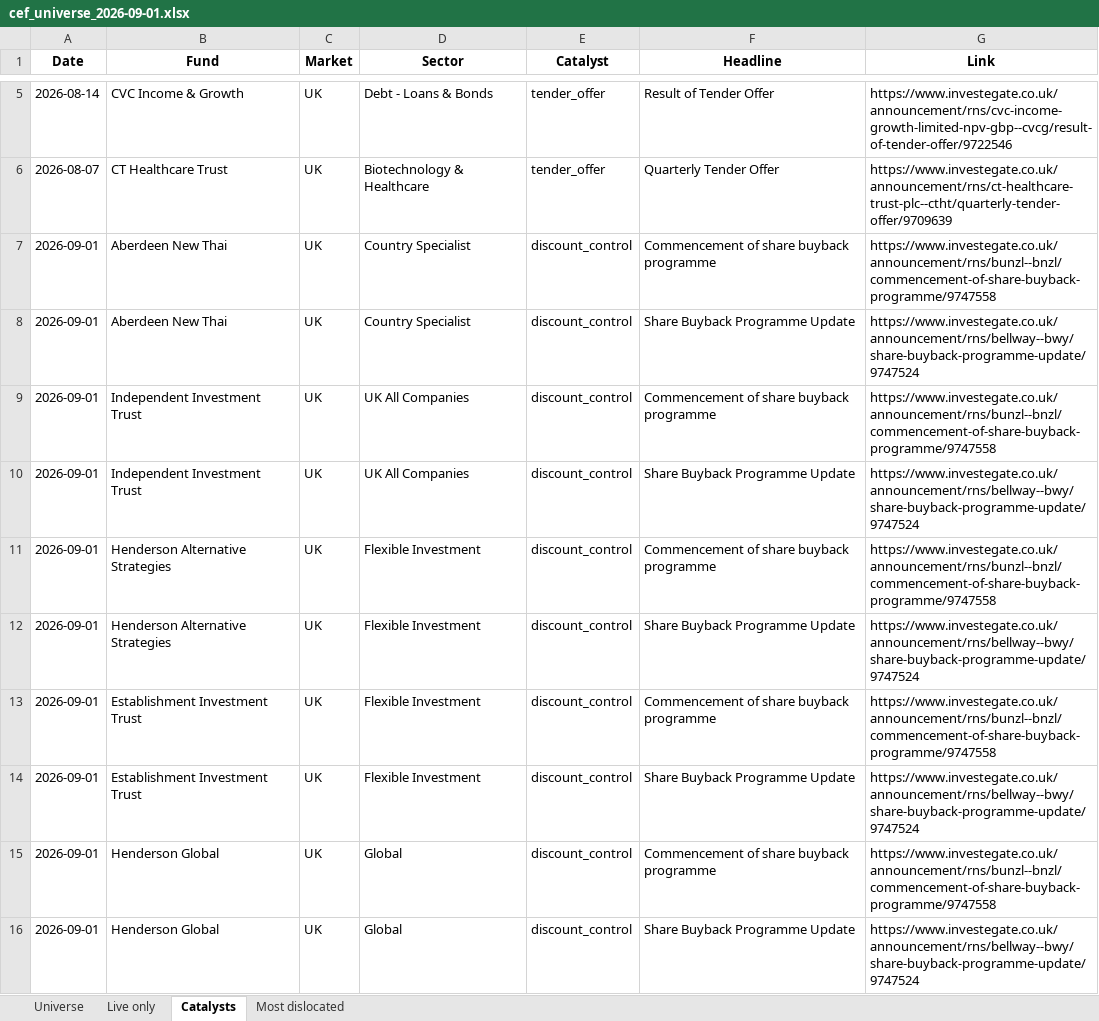
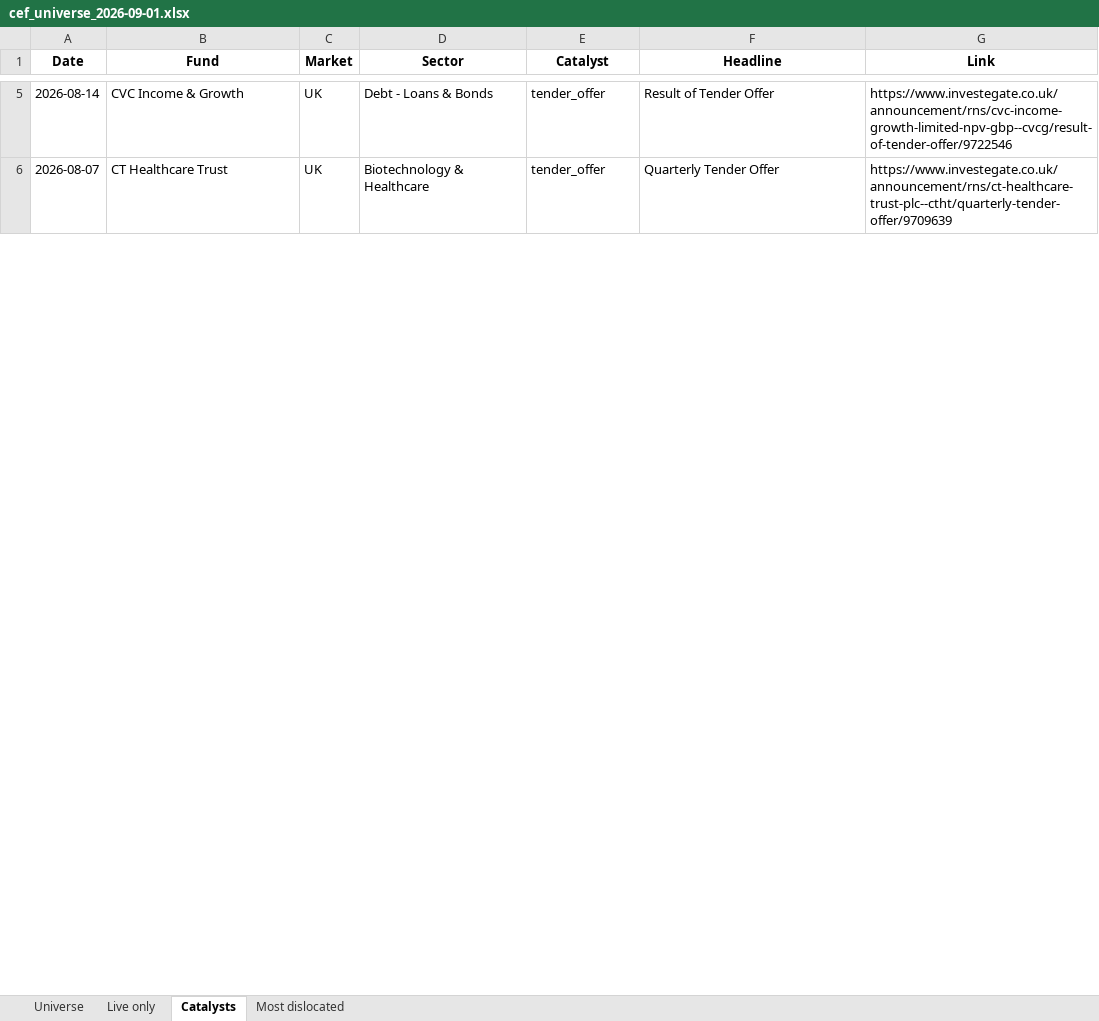
Before and after one commit to hdcapital/cef-research, an Excel workbook: outputs/live/cef_universe_2026-09-01.xlsx, sheet Catalysts, drawn as a sheet; only a part is shown, gaps mark what is left out; values as stored, in another font and other column widths than the file's, no borders; the diff covers the shown part only; the diff names each change by its address in the sheet, - before the commit and + after, or states it on an @@ line.

```diff
--- a/outputs/live/cef_universe_2026-09-01.xlsx (sheet Catalysts)
+++ b/outputs/live/cef_universe_2026-09-01.xlsx (sheet Catalysts)
-row 7: 2026-09-01 | Aberdeen New Thai | UK | Country Specialist | discount_control | Commencement of share buyback programme | https://www.investegate.co.uk/announcement/rns/bunzl--bnzl/commencement-of-share-buyback-programme/9747558
-row 8: 2026-09-01 | Aberdeen New Thai | UK | Country Specialist | discount_control | Share Buyback Programme Update | https://www.investegate.co.uk/announcement/rns/bellway--bwy/share-buyback-programme-update/9747524
-row 9: 2026-09-01 | Independent Investment Trust | UK | UK All Companies | discount_control | Commencement of share buyback programme | https://www.investegate.co.uk/announcement/rns/bunzl--bnzl/commencement-of-share-buyback-programme/9747558
-row 10: 2026-09-01 | Independent Investment Trust | UK | UK All Companies | discount_control | Share Buyback Programme Update | https://www.investegate.co.uk/announcement/rns/bellway--bwy/share-buyback-programme-update/9747524
-row 11: 2026-09-01 | Henderson Alternative Strategies | UK | Flexible Investment | discount_control | Commencement of share buyback programme | https://www.investegate.co.uk/announcement/rns/bunzl--bnzl/commencement-of-share-buyback-programme/9747558
-row 12: 2026-09-01 | Henderson Alternative Strategies | UK | Flexible Investment | discount_control | Share Buyback Programme Update | https://www.investegate.co.uk/announcement/rns/bellway--bwy/share-buyback-programme-update/9747524
-row 13: 2026-09-01 | Establishment Investment Trust | UK | Flexible Investment | discount_control | Commencement of share buyback programme | https://www.investegate.co.uk/announcement/rns/bunzl--bnzl/commencement-of-share-buyback-programme/9747558
-row 14: 2026-09-01 | Establishment Investment Trust | UK | Flexible Investment | discount_control | Share Buyback Programme Update | https://www.investegate.co.uk/announcement/rns/bellway--bwy/share-buyback-programme-update/9747524
-row 15: 2026-09-01 | Henderson Global | UK | Global | discount_control | Commencement of share buyback programme | https://www.investegate.co.uk/announcement/rns/bunzl--bnzl/commencement-of-share-buyback-programme/9747558
-row 16: 2026-09-01 | Henderson Global | UK | Global | discount_control | Share Buyback Programme Update | https://www.investegate.co.uk/announcement/rns/bellway--bwy/share-buyback-programme-update/9747524
```
Also changed, not shown: 79 removed rows elsewhere in this sheet, sheet Universe, sheet Live only, sheet Most dislocated, 14 other files.
